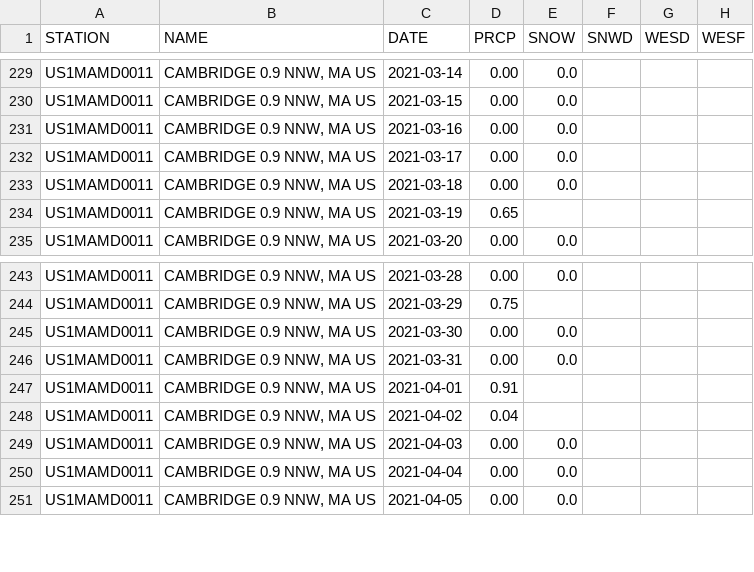
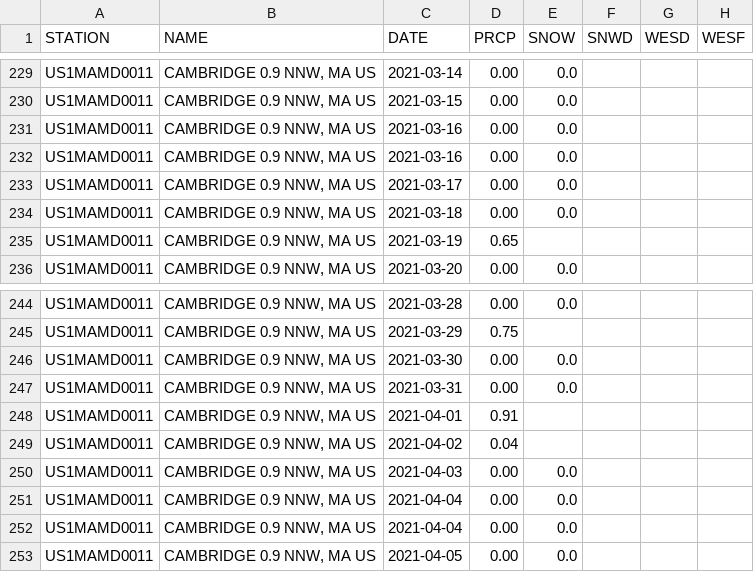
Before and after one commit to envirodatascience/ENVS-617-Class-Data, a CSV file: Assignment_3_GHCN.csv, drawn as a sheet; only a part is shown, gaps mark what is left out; the diff names each change by its address in the sheet, - before the commit and + after, or states it on an @@ line.

Commit message:
Update Assignment_3_GHCN.csv

```diff
--- a/Assignment_3_GHCN.csv
+++ b/Assignment_3_GHCN.csv
+row 232: US1MAMD0011 | CAMBRIDGE 0.9 NNW, MA US | 2021-03-16 | 0.00 | 0.0
+row 251: US1MAMD0011 | CAMBRIDGE 0.9 NNW, MA US | 2021-04-04 | 0.00 | 0.0
```
